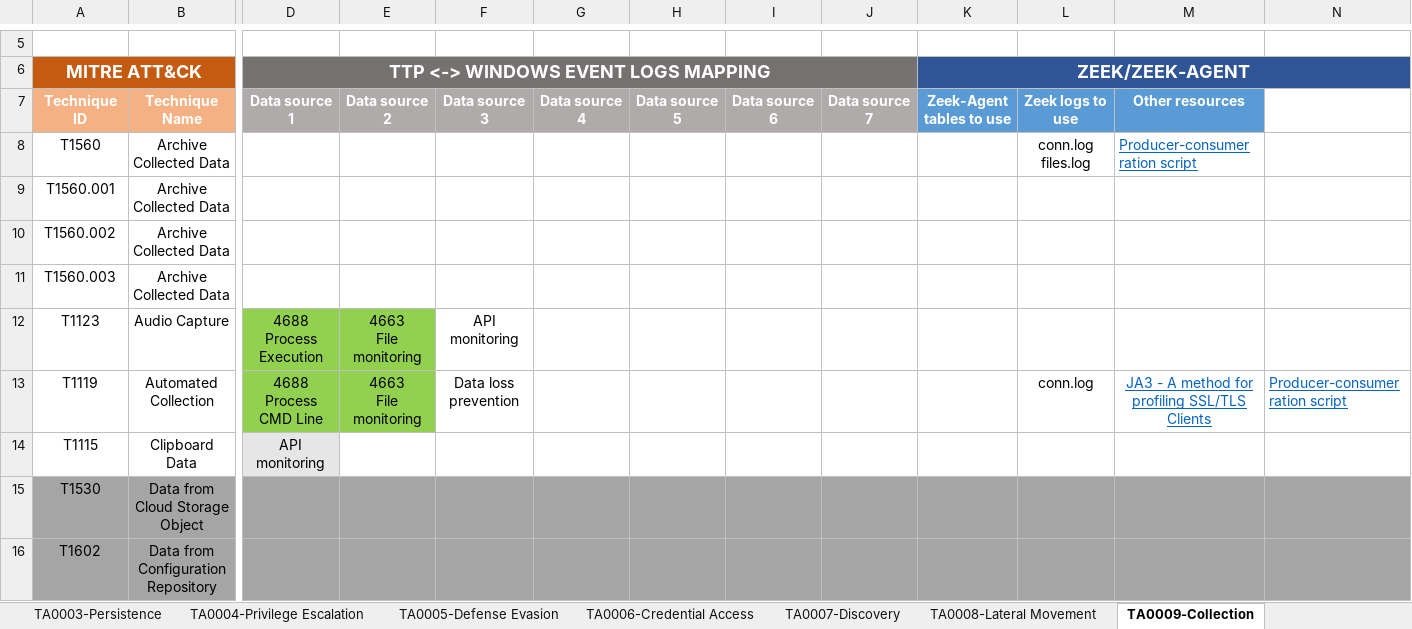
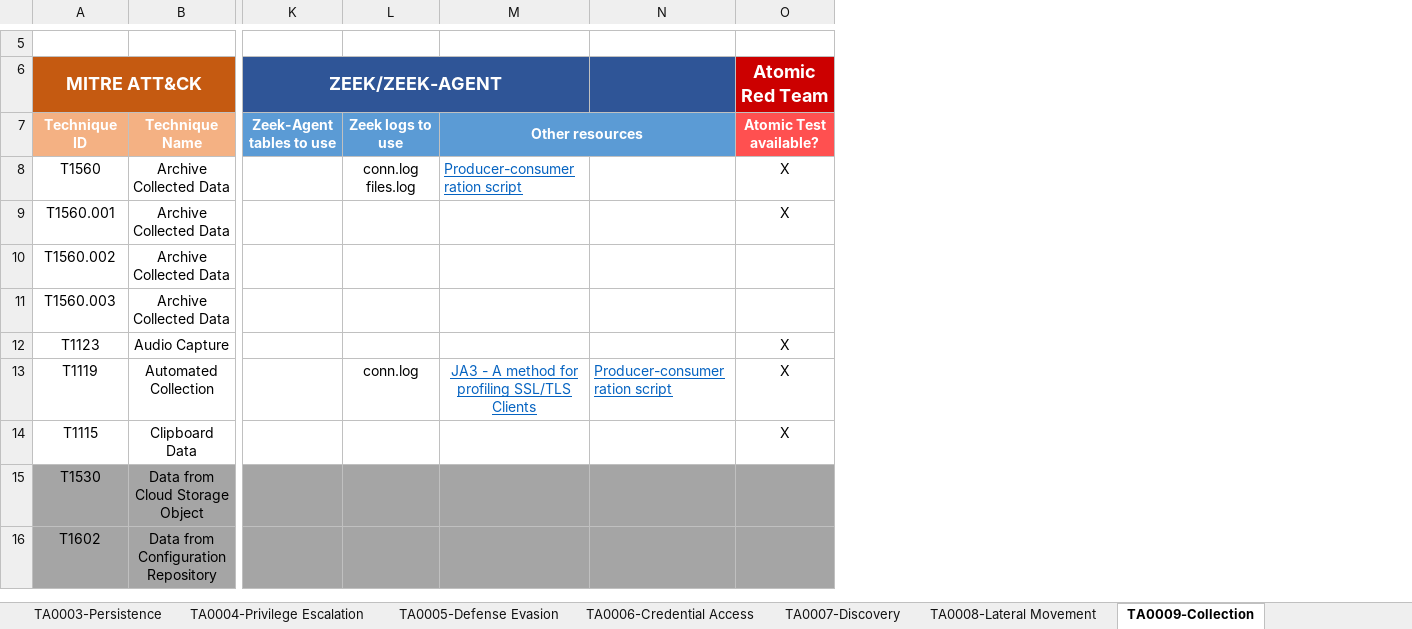
Before and after one commit to JoSeiler/zeek-agent, an Excel workbook: mitre_ttp_mapping/Winevtlog_Mapping.xlsx, sheet TA0009-Collection, drawn as a sheet; only a part is shown, gaps mark what is left out; values as stored, in another font and other column widths than the file's, no borders; removed rows and columns are numbered as before the commit, all else as after; ↵ is a line break in a cell; the diff names each change by its address in the sheet, - before the commit and + after, or states it on an @@ line.

Commit message:
Added atomic red team coverage

```diff
--- a/mitre_ttp_mapping/Winevtlog_Mapping.xlsx (sheet TA0009-Collection)
+++ b/mitre_ttp_mapping/Winevtlog_Mapping.xlsx (sheet TA0009-Collection)
@@ column D hidden, rows 6-14: TTP <-> WINDOWS EVENT LOGS MAPPING | Data source 1 |  |  |  |  | 4688 ↵ Process Execution | 4688 ↵ Process CMD Line | API monitoring @@
@@ column E hidden, rows 7-13: Data source 2 |  |  |  |  | 4663 ↵ File monitoring | 4663 ↵ File monitoring @@
@@ column F hidden, rows 7-13: Data source 3 |  |  |  |  | API monitoring | Data loss prevention @@
@@ column G hidden, row 7: Data source 4 @@
@@ column H hidden, row 7: Data source 5 @@
@@ column I hidden, row 7: Data source 6 @@
@@ column J hidden, row 7: Data source 7 @@
+column O (Atomic Red Team), rows 7-14: Atomic Test available? | X | X |  |  | X | X | X
-K6:N6 merged
+K6:M6 merged
+M7:N7 merged
-N7 fill: none
+N7 fill: #5B9BD5
```
Also changed, not shown: sheet TA0004-Privilege Escalation, sheet TA0005-Defense Evasion, sheet TA0003-Persistence, sheet TA0006-Credential Access, sheet TA0007-Discovery, sheet TA0011-C2, 5 more sheets.
